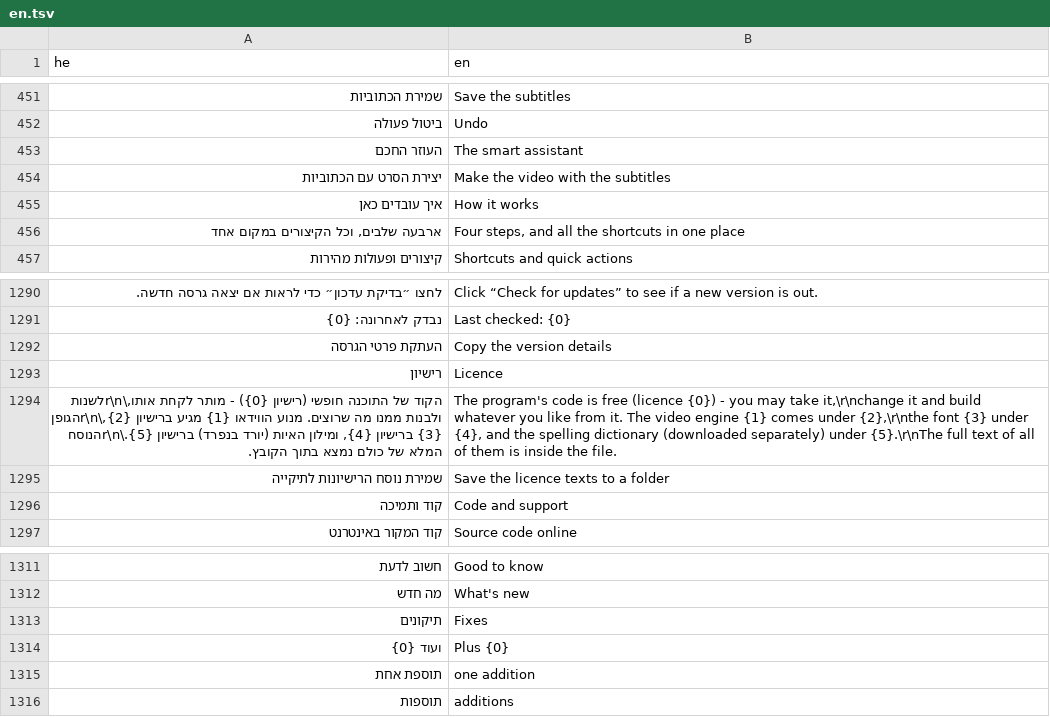
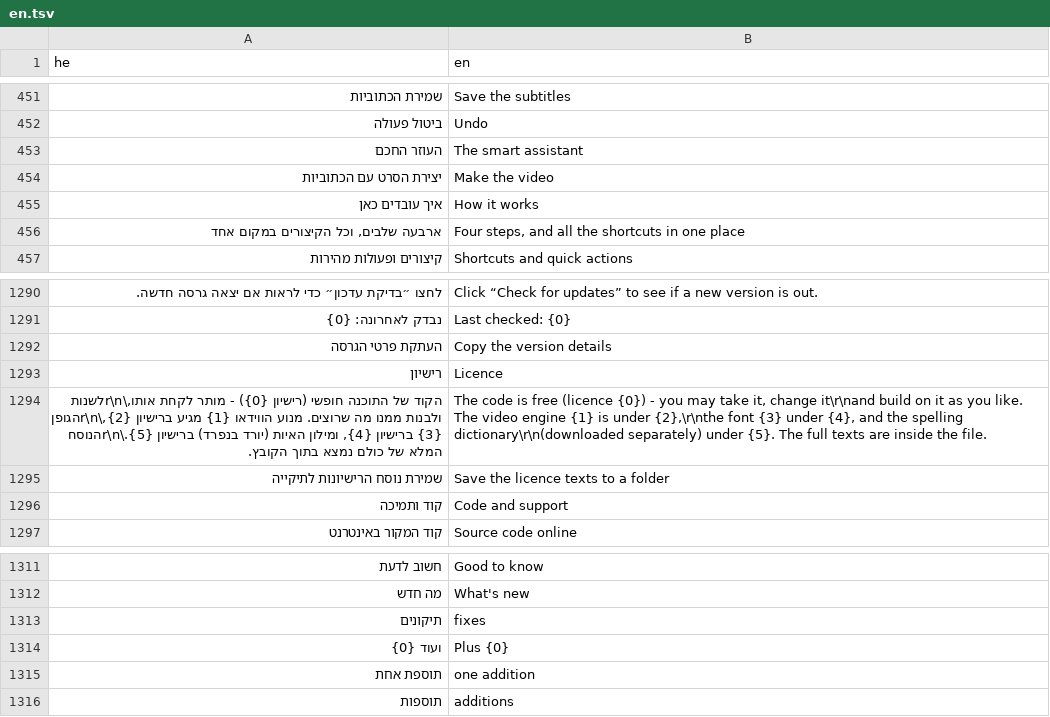
Before and after one commit to BeniaBot/subtitle-studio, a TSV file: build/lang/en.tsv, drawn as a sheet; only a part is shown, gaps mark what is left out; the diff covers the shown part only; the diff names each change by its address in the sheet, - before the commit and + after, or states it on an @@ line.

```diff
--- a/build/lang/en.tsv
+++ b/build/lang/en.tsv
-B454 (en): Make the video with the subtitles
+B454 (en): Make the video
-B1294 (en): The program's code is free (licence {0}) - you may take it,\r\nchange it and build whatever you like from it. The video engine {1} comes under {2},\r\nthe font {3} under {4}, and the spelling dictionary (downloaded separately) under {5}.\r\nThe full text of all of them is inside the…
+B1294 (en): The code is free (licence {0}) - you may take it, change it\r\nand build on it as you like. The video engine {1} is under {2},\r\nthe font {3} under {4}, and the spelling dictionary\r\n(downloaded separately) under {5}. The full texts are inside the…
-B1313 (en): Fixes
+B1313 (en): fixes
```
Also changed, not shown: 10 edited cells elsewhere in this file, 1 other file.
